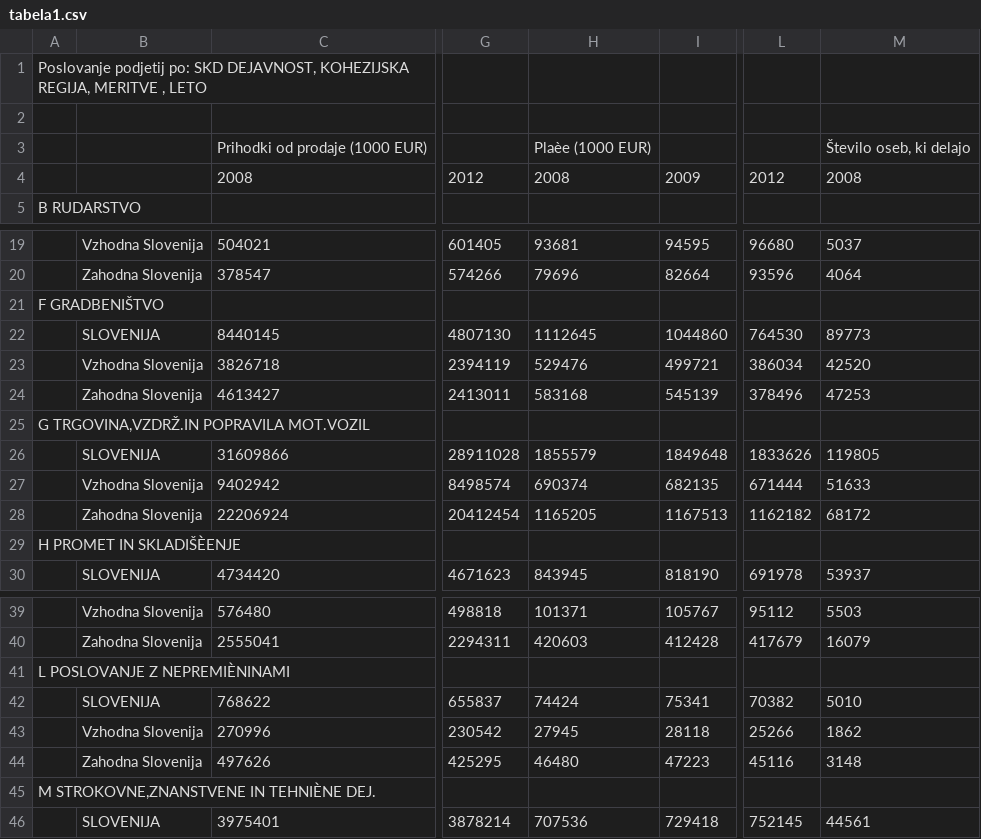
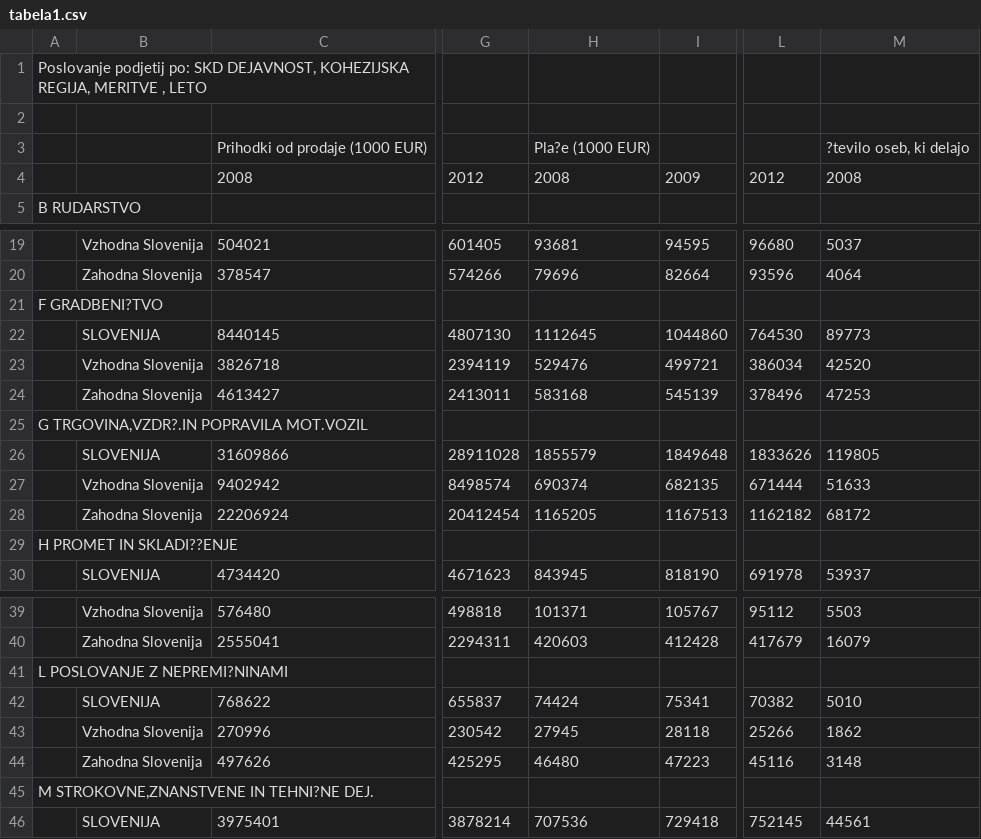
Before and after one commit to filiplenarcic/APPR-2014-15, a CSV file: podatki/tabela1.csv, drawn as a sheet; only a part is shown, gaps mark what is left out; the diff names each change by its address in the sheet, - before the commit and + after, or states it on an @@ line.

```diff
--- a/podatki/tabela1.csv
+++ b/podatki/tabela1.csv
-H3: Plaèe (1000 EUR)
+H3: Pla?e (1000 EUR)
-M3: Število oseb, ki delajo
+M3: ?tevilo oseb, ki delajo
-A21: F GRADBENIŠTVO
+A21: F GRADBENI?TVO
-A25: G TRGOVINA,VZDRŽ.IN POPRAVILA MOT.VOZIL
+A25: G TRGOVINA,VZDR?.IN POPRAVILA MOT.VOZIL
-A29: H PROMET IN SKLADIŠÈENJE
+A29: H PROMET IN SKLADI??ENJE
-A41: L POSLOVANJE Z NEPREMIÈNINAMI
+A41: L POSLOVANJE Z NEPREMI?NINAMI
-A45: M STROKOVNE,ZNANSTVENE IN TEHNIÈNE DEJ.
+A45: M STROKOVNE,ZNANSTVENE IN TEHNI?NE DEJ.
```
Also changed, not shown: 4 other files.
